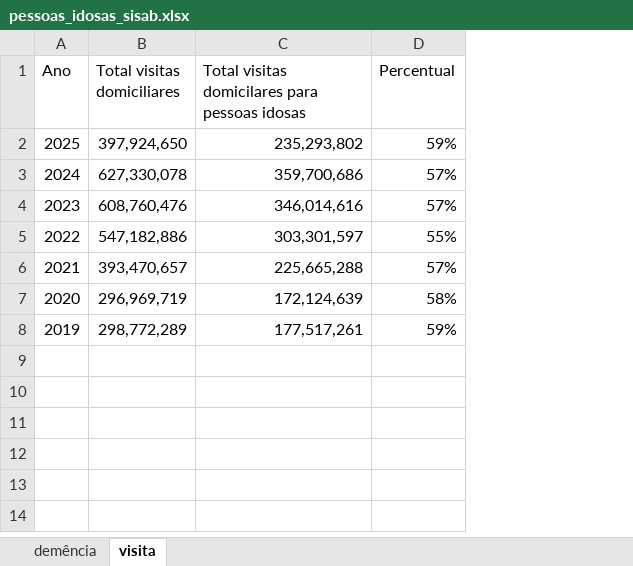
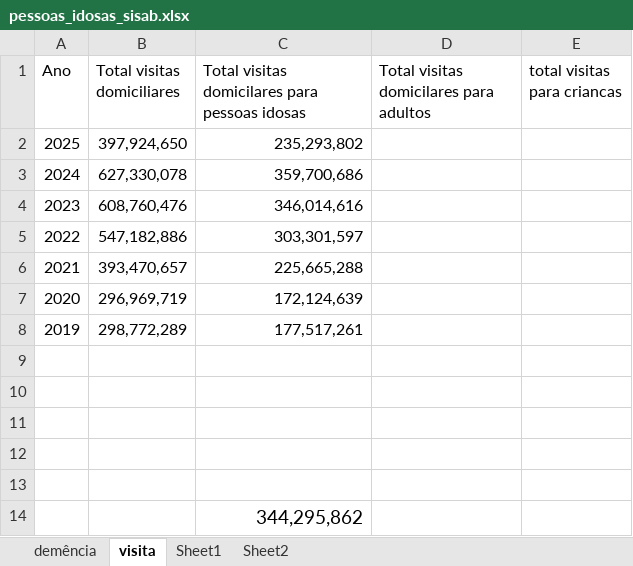
Before and after one commit to ImpulsoGov/dados-para-midia, an Excel workbook: SISAB/dados/visita_domiciliar/pessoas_idosas_sisab.xlsx, sheet visita, drawn as a sheet; values as stored, in another font and other column widths than the file's, no borders; removed rows and columns are numbered as before the commit, all else as after; the diff names each change by its address in the sheet, - before the commit and + after, or states it on an @@ line.

```diff
--- a/SISAB/dados/visita_domiciliar/pessoas_idosas_sisab.xlsx (sheet visita)
+++ b/SISAB/dados/visita_domiciliar/pessoas_idosas_sisab.xlsx (sheet visita)
+sheet tab: Sheet1
+sheet tab: Sheet2
-column D (Percentual), rows 2-8: 59% | 57% | 57% | 55% | 57% | 58% | 59%
+column D, row 1: Total visitas domicilares para adultos
+column E (total visitas para criancas), empty
+row 9: (empty)
+row 10: (empty)
+row 11: (empty)
+row 12: (empty)
+row 13: (empty)
+row 14:  |  | 344,295,862
```
Also changed, not shown: SISAB/dados/consolidado_final.xlsx, SISAB/dados/consolidado_final_com_urgencia.xlsx, 41 other files.
